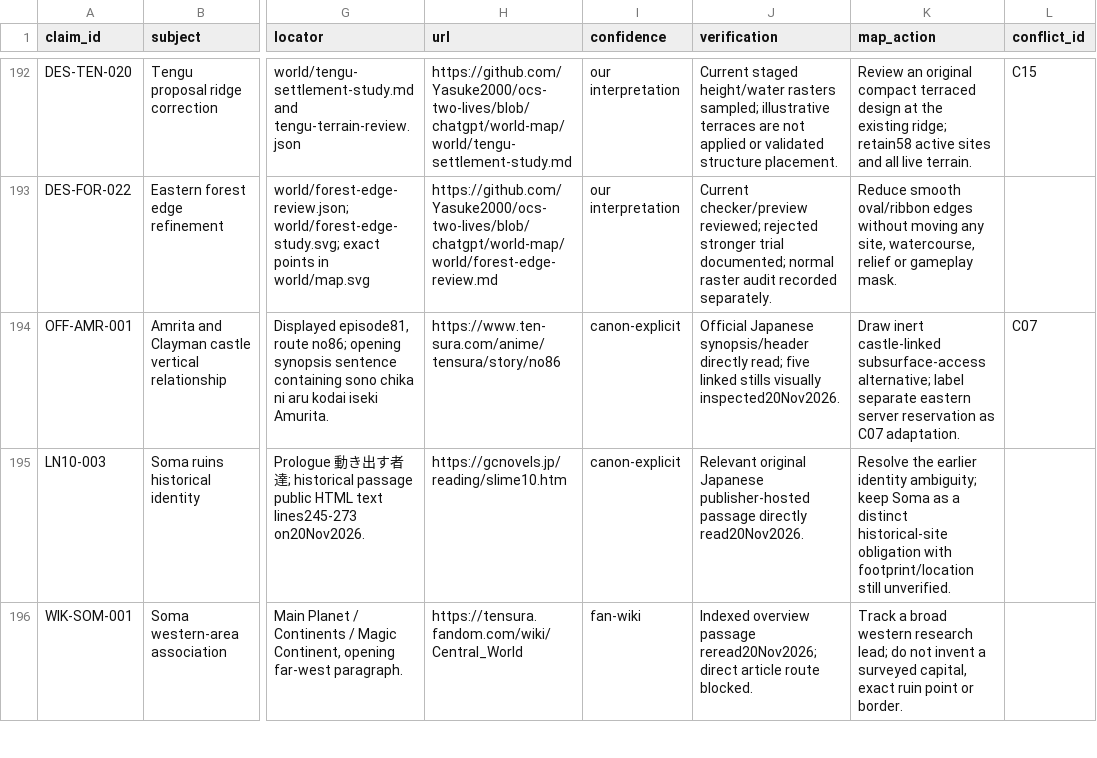
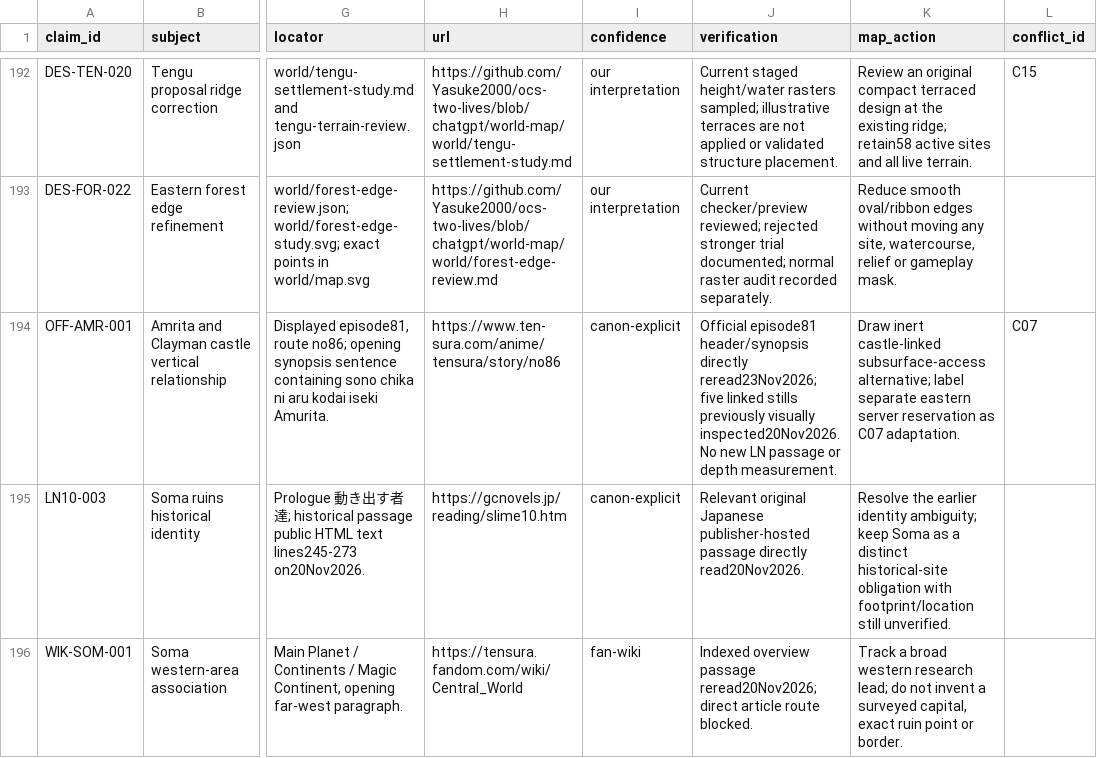
Before and after one commit to Yasuke2000/ocs-two-lives, a CSV file: docs/research/tensura-world-2026-11-19/geography-facts.csv, drawn as a sheet; only a part is shown, gaps mark what is left out; the diff covers the shown part only; the diff names each change by its address in the sheet, - before the commit and + after, or states it on an @@ line.

```diff
--- a/docs/research/tensura-world-2026-11-19/geography-facts.csv
+++ b/docs/research/tensura-world-2026-11-19/geography-facts.csv
-J194 (verification): Official Japanese synopsis/header directly read; five linked stills visually inspected20Nov2026.
+J194 (verification): Official episode81 header/synopsis directly reread23Nov2026; five linked stills previously visually inspected20Nov2026. No new LN passage or depth measurement.
```
Also changed, not shown: 1 added row elsewhere in this file, docs/research/tensura-world-2026-11-19/source-access.csv, 14 other files.
